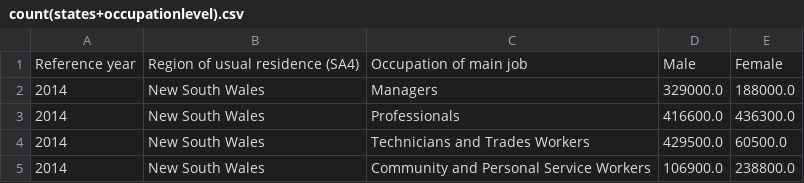
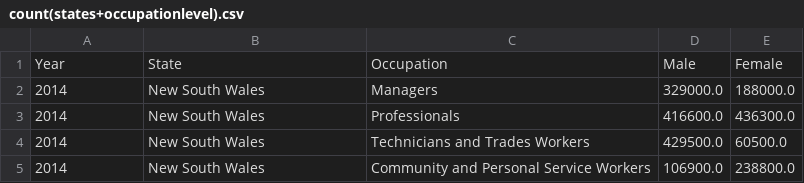
Before and after one commit to nothennie/test, a CSV file: data/count(states+occupationlevel).csv, drawn as a sheet; only a part is shown; removed rows and columns are numbered as before the commit, all else as after; the diff names each change by its address in the sheet, - before the commit and + after, or states it on an @@ line.

Commit message:
Update count(states+occupationlevel).csv

```diff
--- a/data/count(states+occupationlevel).csv
+++ b/data/count(states+occupationlevel).csv
-row 1: Reference year | Region of usual residence (SA4) | Occupation of main job | Male | Female
+row 1: Year | State | Occupation | Male | Female
```
